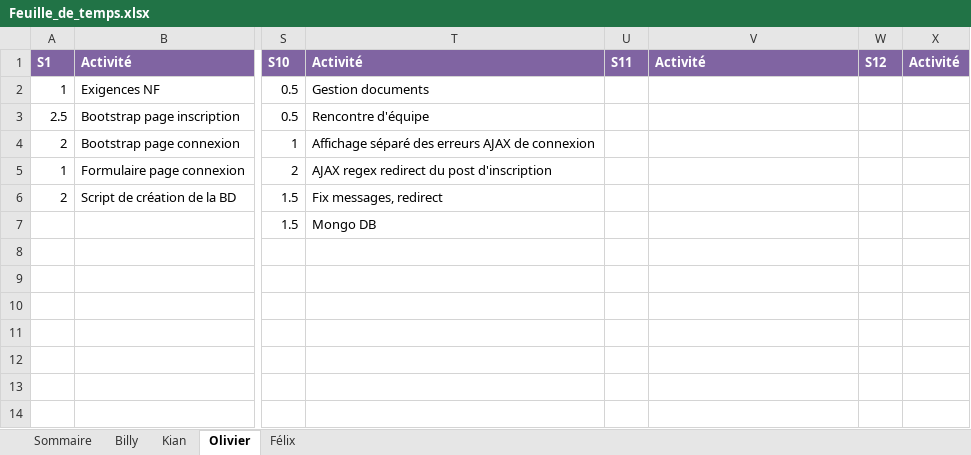
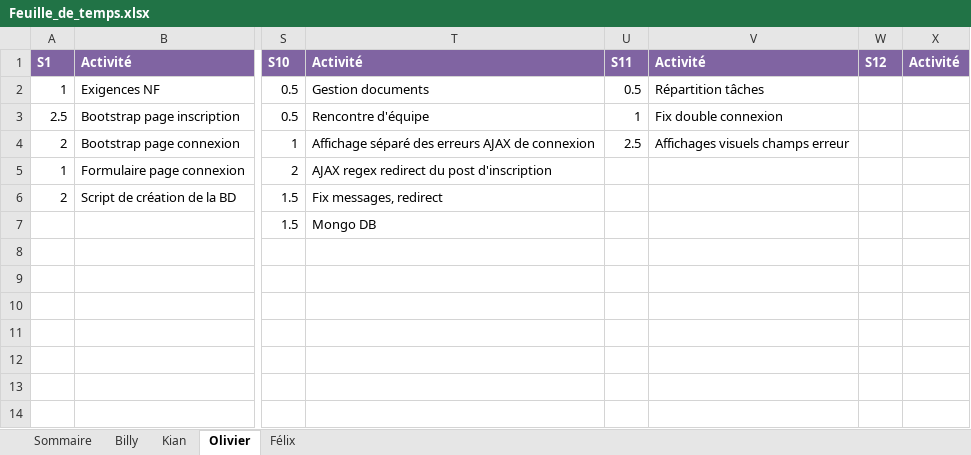
Before and after one commit to Atajin/NovaGo, an Excel workbook: Documents/Documents sprint/Feuille_de_temps.xlsx, sheet Olivier, drawn as a sheet; only a part is shown, gaps mark what is left out; values as stored, in another font and other column widths than the file's, no borders; the diff names each change by its address in the sheet, - before the commit and + after, or states it on an @@ line.

Commit message:
Update Feuille_de_temps.xlsx

```diff
--- a/Documents/Documents sprint/Feuille_de_temps.xlsx (sheet Olivier)
+++ b/Documents/Documents sprint/Feuille_de_temps.xlsx (sheet Olivier)
-U2: (empty)
+U2: 0.5
-V2: (empty)
+V2: Répartition tâches
-U3: (empty)
+U3: 1
-V3: (empty)
+V3: Fix double connexion
-U4: (empty)
+U4: 2.5
-V4: (empty)
+V4: Affichages visuels champs erreur
```
Also changed, not shown: sheet Sommaire.
